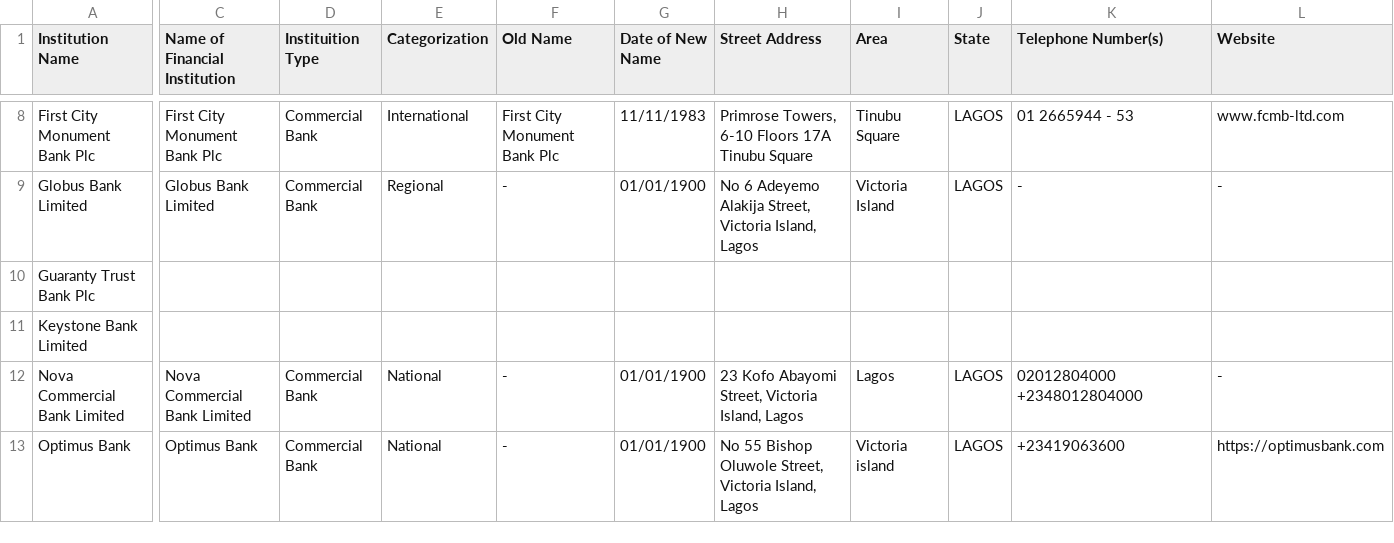
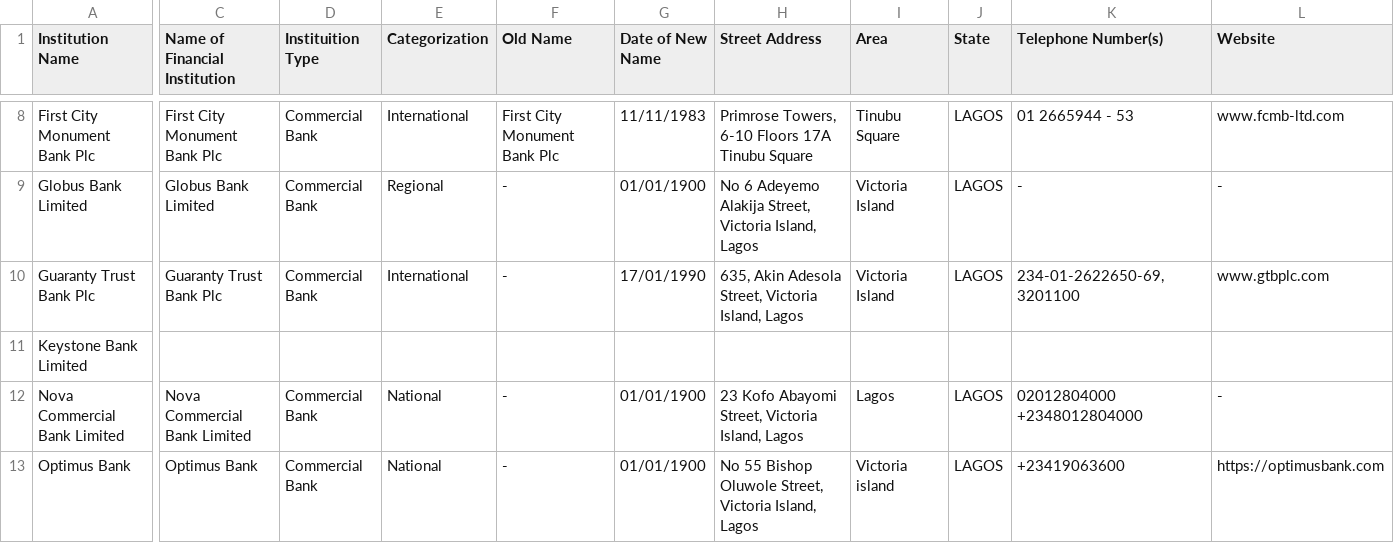
Before and after one commit to Justfja/cbn-financial-institutions, a CSV file: data/cbn_data/cbn_commercial_banks.csv, drawn as a sheet; only a part is shown, gaps mark what is left out; the diff covers the shown part only; the diff names each change by its address in the sheet, - before the commit and + after, or states it on an @@ line.

```diff
--- a/data/cbn_data/cbn_commercial_banks.csv
+++ b/data/cbn_data/cbn_commercial_banks.csv
-C10 (Name of Financial Institution): (empty)
+C10 (Name of Financial Institution): Guaranty Trust Bank Plc
-D10 (Instituition Type): (empty)
+D10 (Instituition Type): Commercial Bank
-E10 (Categorization): (empty)
+E10 (Categorization): International
-F10 (Old Name): (empty)
+F10 (Old Name): -
-G10 (Date of New Name): (empty)
+G10 (Date of New Name): 17/01/1990
-H10 (Street Address): (empty)
+H10 (Street Address): 635, Akin Adesola Street, Victoria Island, Lagos
-I10 (Area): (empty)
+I10 (Area): Victoria Island
-J10 (State): (empty)
+J10 (State): LAGOS
-K10 (Telephone Number(s)): (empty)
+K10 (Telephone Number(s)): 234-01-2622650-69,3201100
-L10 (Website): (empty)
+L10 (Website): www.gtbplc.com
```
Also changed, not shown: 7 edited cells elsewhere in this file, data/cbn_data/cbn_all_financial_institutions_latest.csv, data/cbn_data/cbn_finance_companies.csv, 4 other files.
